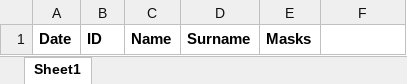
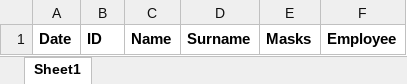
Before and after one commit to soyrochus/register-entry, an Excel workbook: registered.xlsx, sheet Sheet1, drawn as a sheet; values as stored, in another font and other column widths than the file's, no borders; the diff names each change by its address in the sheet, - before the commit and + after, or states it on an @@ line.

Commit message:
Save employee status

```diff
--- a/registered.xlsx (sheet Sheet1)
+++ b/registered.xlsx (sheet Sheet1)
-F1: (empty)
+F1: Employee
```
Also changed, not shown: 1 other file.
